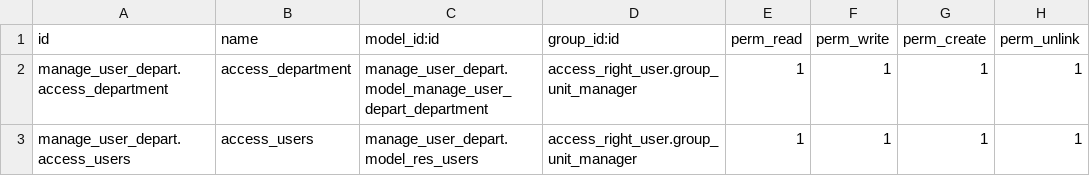
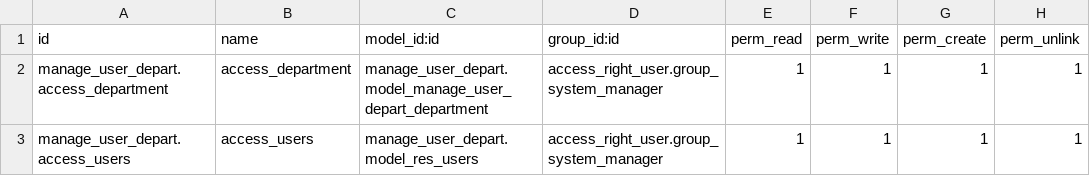
Before and after one commit to Huyshadow/achievement_manage_addons, a CSV file: manage_user_depart/security/ir.model.access.csv, drawn as a sheet.

```diff
--- a/manage_user_depart/security/ir.model.access.csv
+++ b/manage_user_depart/security/ir.model.access.csv
@@ -1,3 +1,3 @@
 id,name,model_id:id,group_id:id,perm_read,perm_write,perm_create,perm_unlink
-manage_user_depart.access_department,access_department,manage_user_depart.model_manage_user_depart_department,access_right_user.group_unit_manager,1,1,1,1
-manage_user_depart.access_users,access_users,manage_user_depart.model_res_users,access_right_user.group_unit_manager,1,1,1,1
+manage_user_depart.access_department,access_department,manage_user_depart.model_manage_user_depart_department,access_right_user.group_system_manager,1,1,1,1
+manage_user_depart.access_users,access_users,manage_user_depart.model_res_users,access_right_user.group_system_manager,1,1,1,1
```
Also changed, not shown: user_view_achievement/security/ir.model.access.csv, 11 other files.
